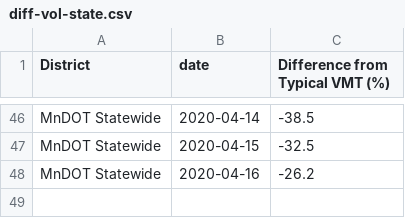
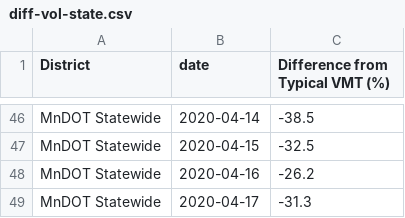
Before and after one commit to Metropolitan-Council/loop-sensor-trends, a CSV file: output/diff-vol-state.csv, drawn as a sheet; only a part is shown, gaps mark what is left out.

```diff
--- a/output/diff-vol-state.csv
+++ b/output/diff-vol-state.csv
@@ -48 +48,2 @@ MnDOT Statewide,2020-04-15,-32.5
 MnDOT Statewide,2020-04-16,-26.2
+MnDOT Statewide,2020-04-17,-31.3
```
Also changed, not shown: covid.traffic.trends/data-raw/pred-and-act-vol-region.csv, output/pred-and-act-vol-region.csv, 5 other files.
